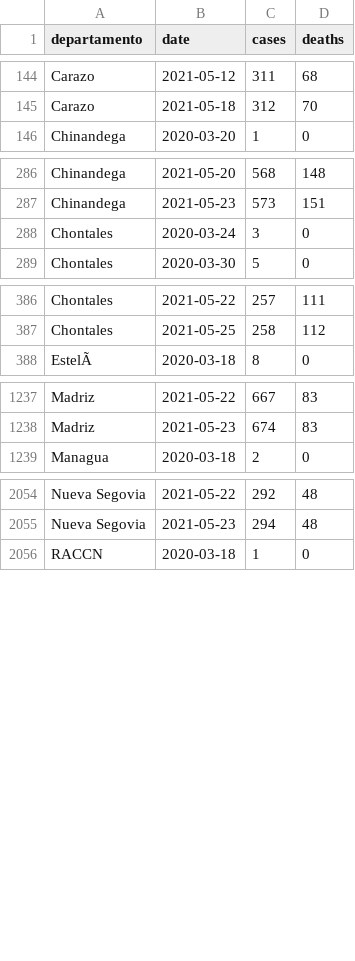
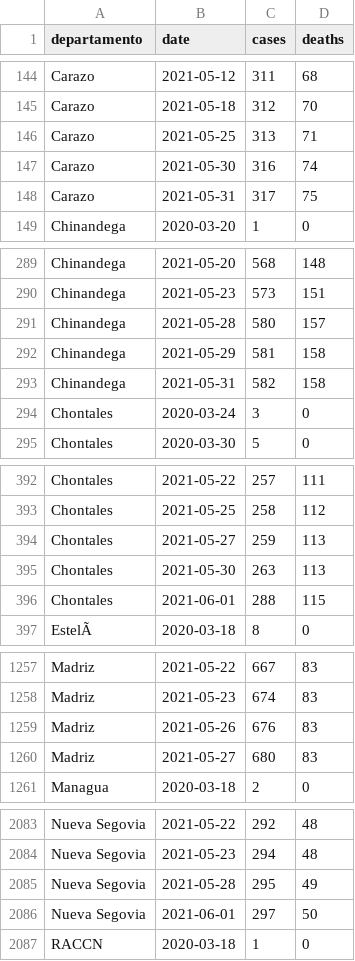
Before and after one commit to RRMaximiliano/covid-shiny-app, a CSV file: scrape/data/final/observatorio_nicaragua_dep.csv, drawn as a sheet; only a part is shown, gaps mark what is left out; the diff covers the shown part only; the diff names each change by its address in the sheet, - before the commit and + after, or states it on an @@ line.

```diff
--- a/scrape/data/final/observatorio_nicaragua_dep.csv
+++ b/scrape/data/final/observatorio_nicaragua_dep.csv
+row 146: Carazo | 2021-05-25 | 313 | 71
+row 147: Carazo | 2021-05-30 | 316 | 74
+row 148: Carazo | 2021-05-31 | 317 | 75
+row 291: Chinandega | 2021-05-28 | 580 | 157
+row 292: Chinandega | 2021-05-29 | 581 | 158
+row 293: Chinandega | 2021-05-31 | 582 | 158
+row 394: Chontales | 2021-05-27 | 259 | 113
+row 395: Chontales | 2021-05-30 | 263 | 113
+row 396: Chontales | 2021-06-01 | 288 | 115
+row 1259: Madriz | 2021-05-26 | 676 | 83
+row 1260: Madriz | 2021-05-27 | 680 | 83
+row 2085: Nueva Segovia | 2021-05-28 | 295 | 49
+row 2086: Nueva Segovia | 2021-06-01 | 297 | 50
```
Also changed, not shown: 19 added rows and 2 edited cells elsewhere in this file, data/minsa.csv, data/observatorio_nicaragua_dep.csv, 26 other files.
